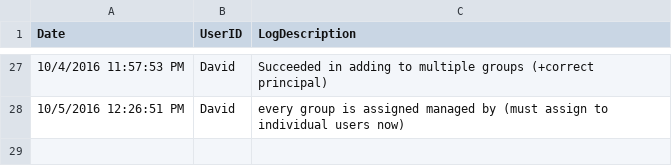
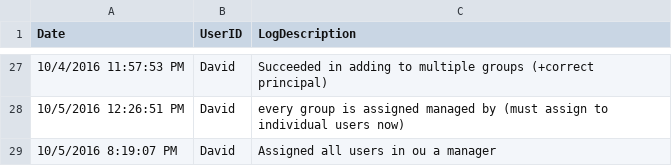
Before and after one commit to DavidLejeune/PS_AD_Users_script, a CSV file: project_logbook.csv, drawn as a sheet; only a part is shown, gaps mark what is left out.

```diff
--- a/project_logbook.csv
+++ b/project_logbook.csv
@@ -28 +28,2 @@ Date,UserID,LogDescription
 10/5/2016 12:26:51 PM,David,every group is assigned managed by (must assign to individual users now),
+10/5/2016 8:19:07 PM,David,Assigned all users in ou a manager,
```
Also changed, not shown: script_logbook.csv, 1 other file.
